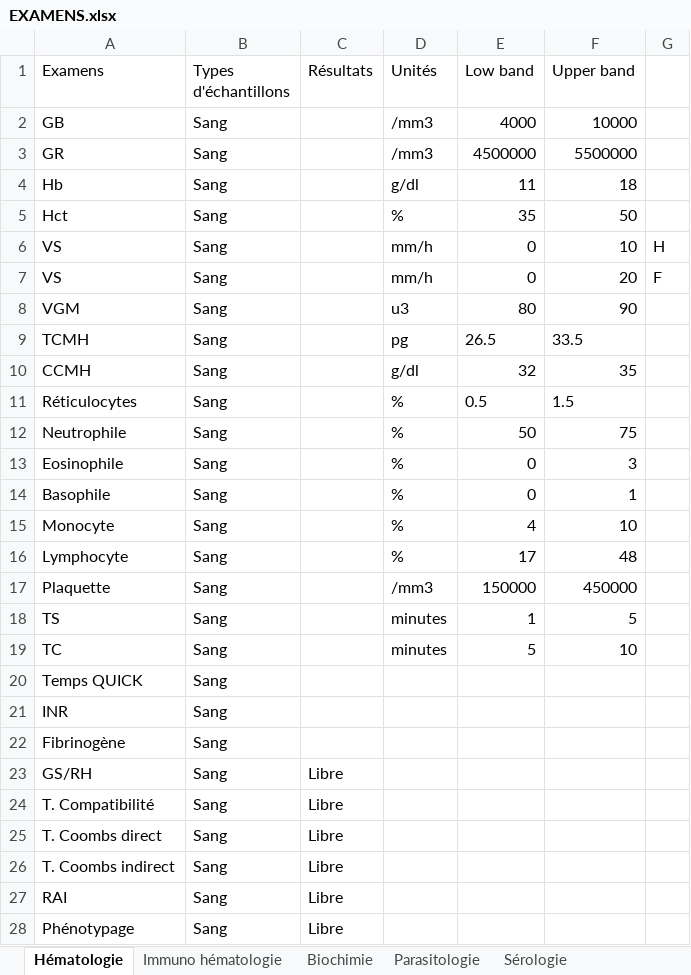
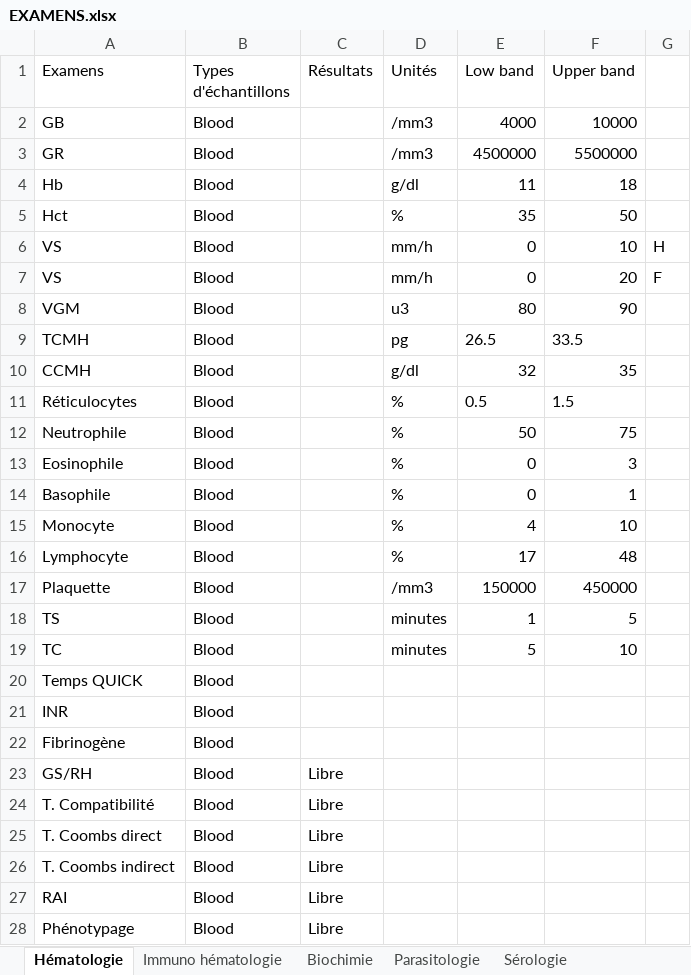
Before and after one commit to egpaf-global/nlims_controller_global, an Excel workbook: storage/EXAMENS.xlsx, sheet Hématologie, drawn as a sheet; only a part is shown; values as stored, in another font and other column widths than the file's, no borders; the diff covers the shown part only; the diff names each change by its address in the sheet, - before the commit and + after, or states it on an @@ line.

```diff
--- a/storage/EXAMENS.xlsx (sheet Hématologie)
+++ b/storage/EXAMENS.xlsx (sheet Hématologie)
-B2:B28 (Types d'échantillons): Sang
+B2:B28 (Types d'échantillons): Blood
```
Also changed, not shown: 11 edited cells elsewhere in this sheet, sheet Biochimie, sheet Immuno hématologie, sheet Sérologie, sheet Parasitologie, 2 other files.
